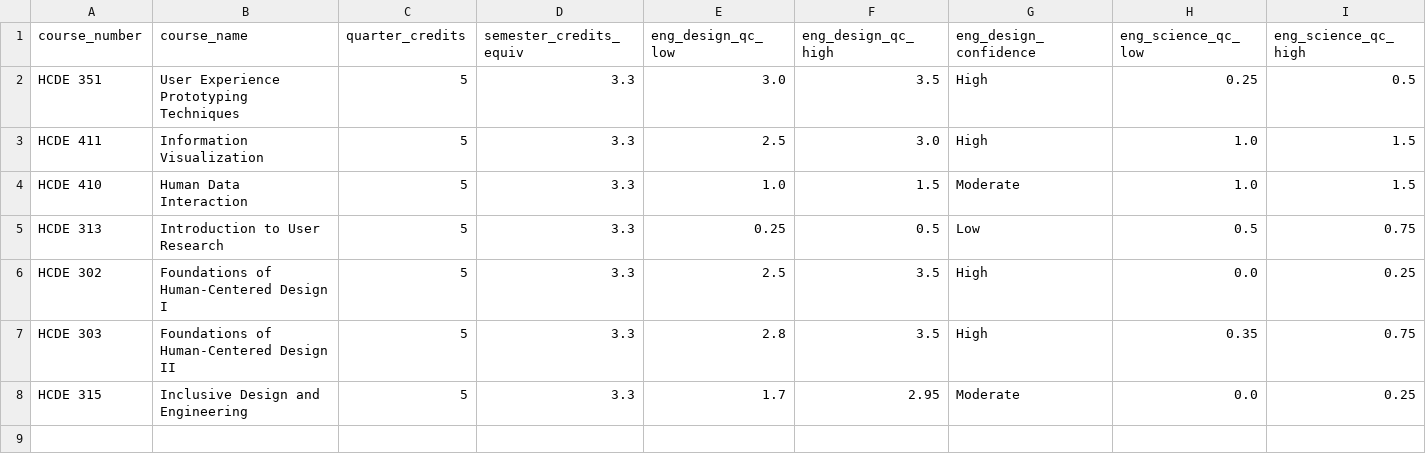
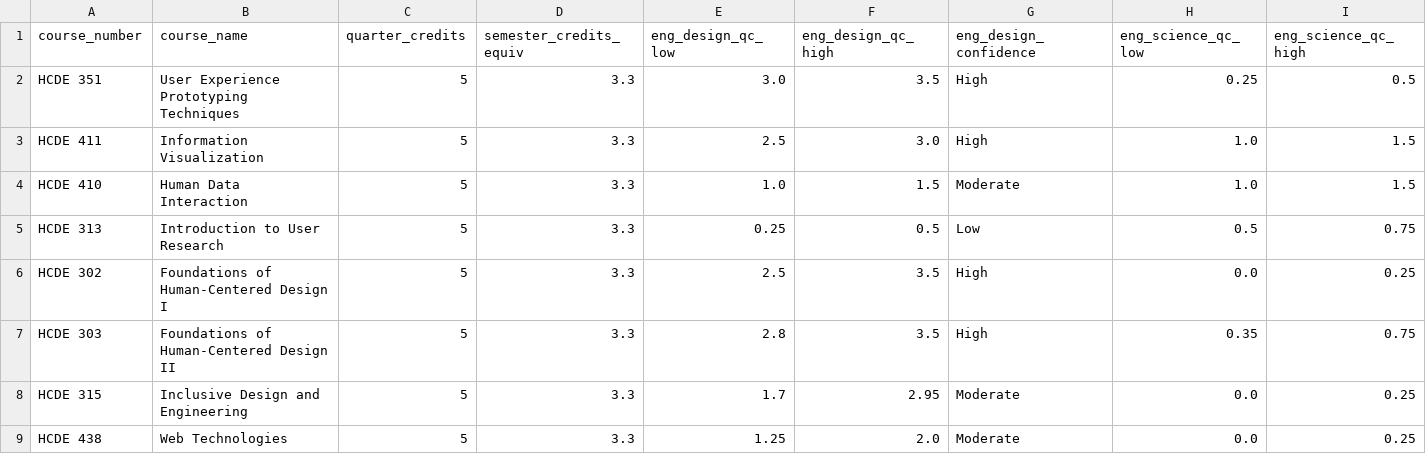
Before and after one commit to brockcraft/brockcraft.github.io, a CSV file: public/data/criterion5b_data.csv, drawn as a sheet; only a part is shown; rows hold the shown columns only; the diff names each change by its address in the sheet, - before the commit and + after, or states it on an @@ line.

Commit message:
Updated viz data

```diff
--- a/public/data/criterion5b_data.csv
+++ b/public/data/criterion5b_data.csv
+row 9: HCDE 438 | Web Technologies | 5 | 3.3 | 1.25 | 2.0 | Moderate | 0.0 | 0.25
```
Also changed, not shown: 9 other files.
